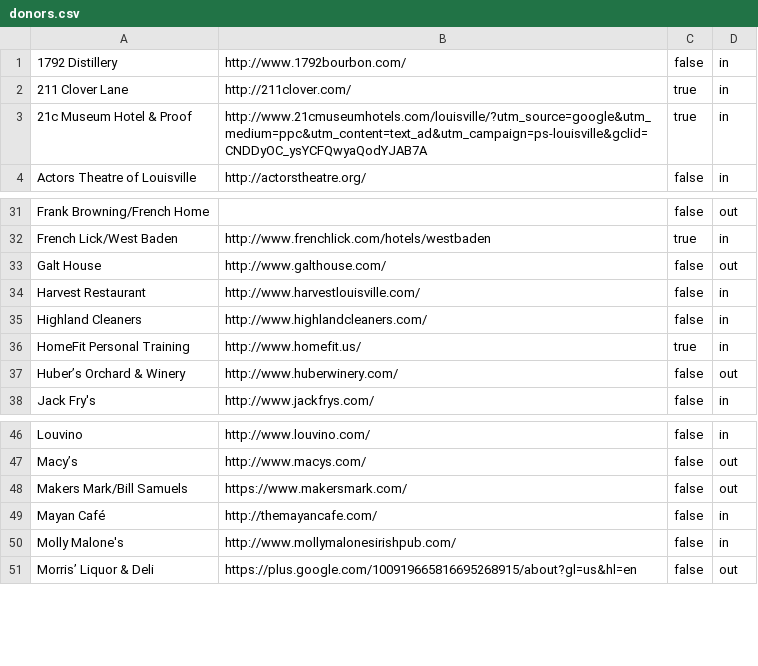
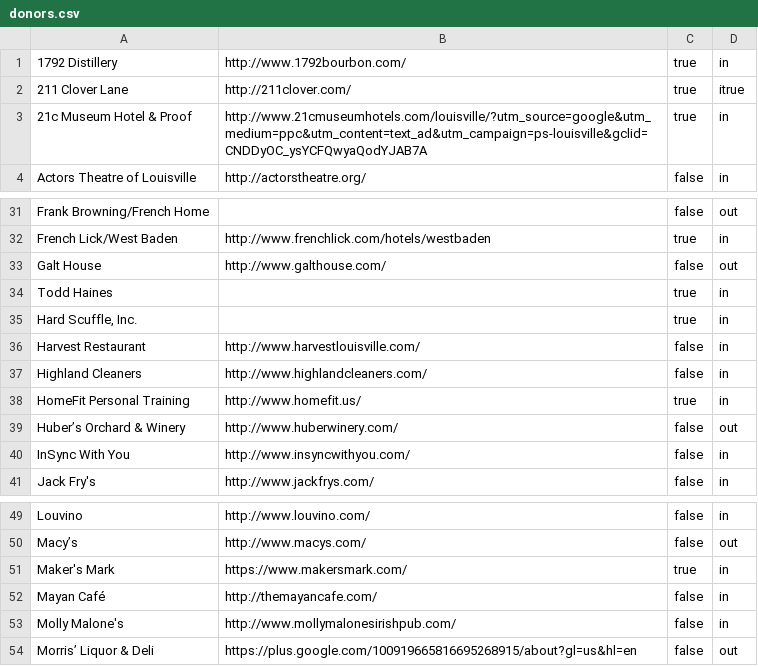
Before and after one commit to bofakya-org/bofakya-org.github.io, a CSV file: data/donors.csv, drawn as a sheet; only a part is shown, gaps mark what is left out.

```diff
--- a/data/donors.csv
+++ b/data/donors.csv
@@ -1,3 +1,3 @@
-"1792 Distillery","http://www.1792bourbon.com/",false,in
-"211 Clover Lane","http://211clover.com/",true,in
+"1792 Distillery","http://www.1792bourbon.com/",true,in
+"211 Clover Lane","http://211clover.com/",true,itrue
 "21c Museum Hotel & Proof","http://www.21cmuseumhotels.com/louisville/?utm_source=google&utm_medium=ppc&utm_content=text_ad&utm_campaign=ps-louisville&gclid=CNDDyOC_ysYCFQwyaQodYJAB7A",true,in
@@ -33,2 +33,4 @@
 "Galt House","http://www.galthouse.com/",false,out
+"Todd Haines","",true,in
+"Hard Scuffle, Inc.","",true,in
 "Harvest Restaurant","http://www.harvestlouisville.com/",false,in
@@ -37,2 +39,3 @@
 "Huber’s Orchard & Winery","http://www.huberwinery.com/",false,out
+"InSync With You","http://www.insyncwithyou.com/",false,in
 "Jack Fry's","http://www.jackfrys.com/",false,in
@@ -47,3 +50,3 @@
 "Macy’s","http://www.macys.com/",false,out
-"Makers Mark/Bill Samuels","https://www.makersmark.com/",false,out
+"Maker's Mark","https://www.makersmark.com/",true,in
 "Mayan Café","http://themayancafe.com/",false,in
```
Also changed, not shown: 4 other files.
